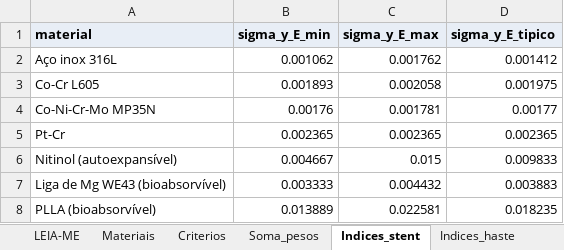
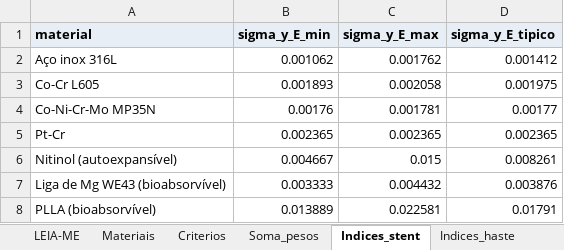
Before and after one commit to andremassuca/biomat-mcdm, an Excel workbook: data/base_dados_biomateriais.xlsx, sheet Indices_stent, drawn as a sheet; values as stored, in another font and other column widths than the file's, no borders; the diff names each change by its address in the sheet, - before the commit and + after, or states it on an @@ line.

Commit message:
Stent, 1.ª ronda: fontes do alongamento, do strut e da reabsorção; métodos passam a usar o valor típico

```diff
--- a/data/base_dados_biomateriais.xlsx (sheet Indices_stent)
+++ b/data/base_dados_biomateriais.xlsx (sheet Indices_stent)
-D6 (sigma_y_E_tipico): 0.009833
+D6 (sigma_y_E_tipico): 0.008261
-D7 (sigma_y_E_tipico): 0.003883
+D7 (sigma_y_E_tipico): 0.003876
-D8 (sigma_y_E_tipico): 0.018235
+D8 (sigma_y_E_tipico): 0.01791
```
Also changed, not shown: sheet Materiais, sheet LEIA-ME, 11 other files.
